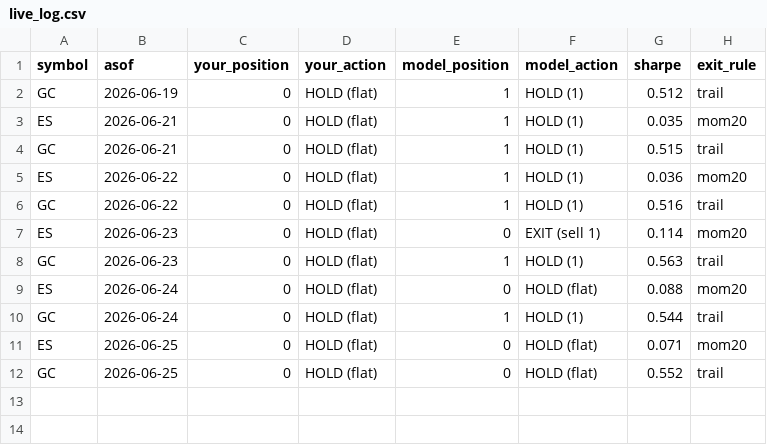
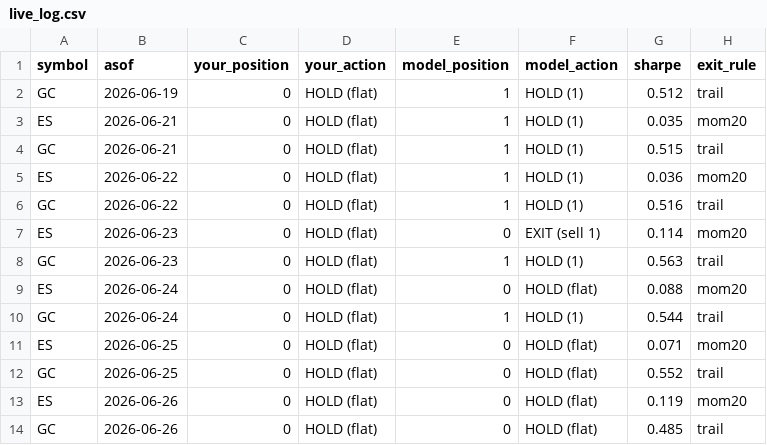
Before and after one commit to peiliangbai92/futures_trading, a CSV file: tracking/live_log.csv, drawn as a sheet; the diff names each change by its address in the sheet, - before the commit and + after, or states it on an @@ line.

```diff
--- a/tracking/live_log.csv
+++ b/tracking/live_log.csv
+row 13: ES | 2026-06-26 | 0 | HOLD (flat) | 0 | HOLD (flat) | 0.119 | mom20
+row 14: GC | 2026-06-26 | 0 | HOLD (flat) | 0 | HOLD (flat) | 0.485 | trail
```
